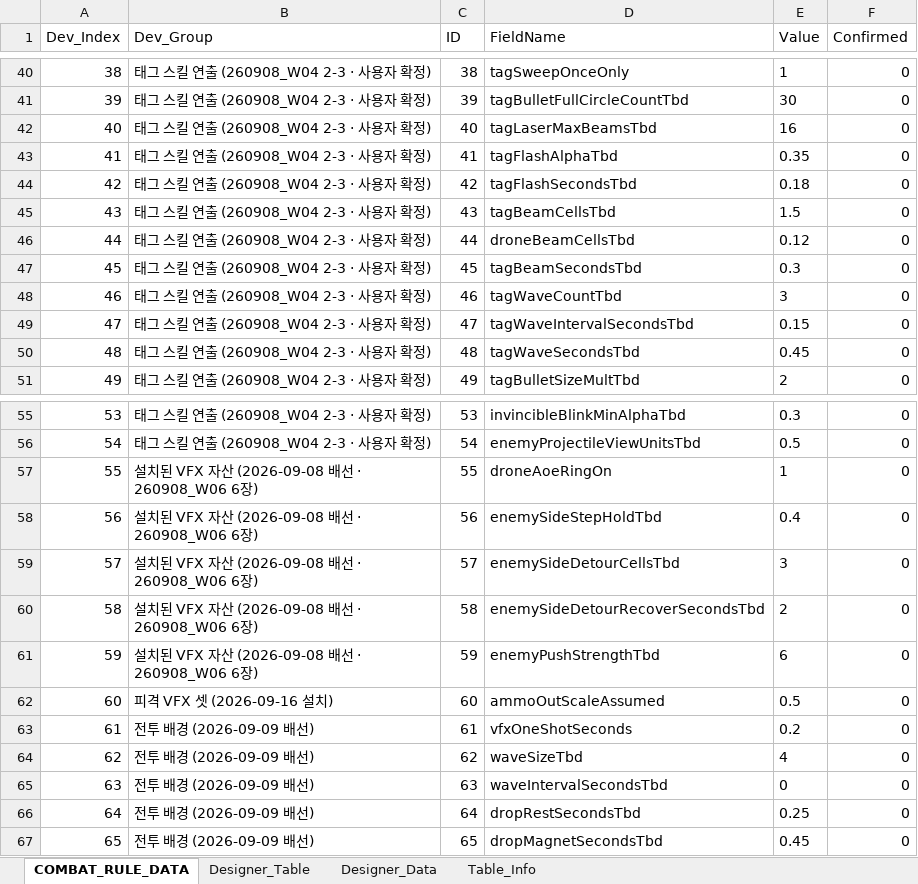
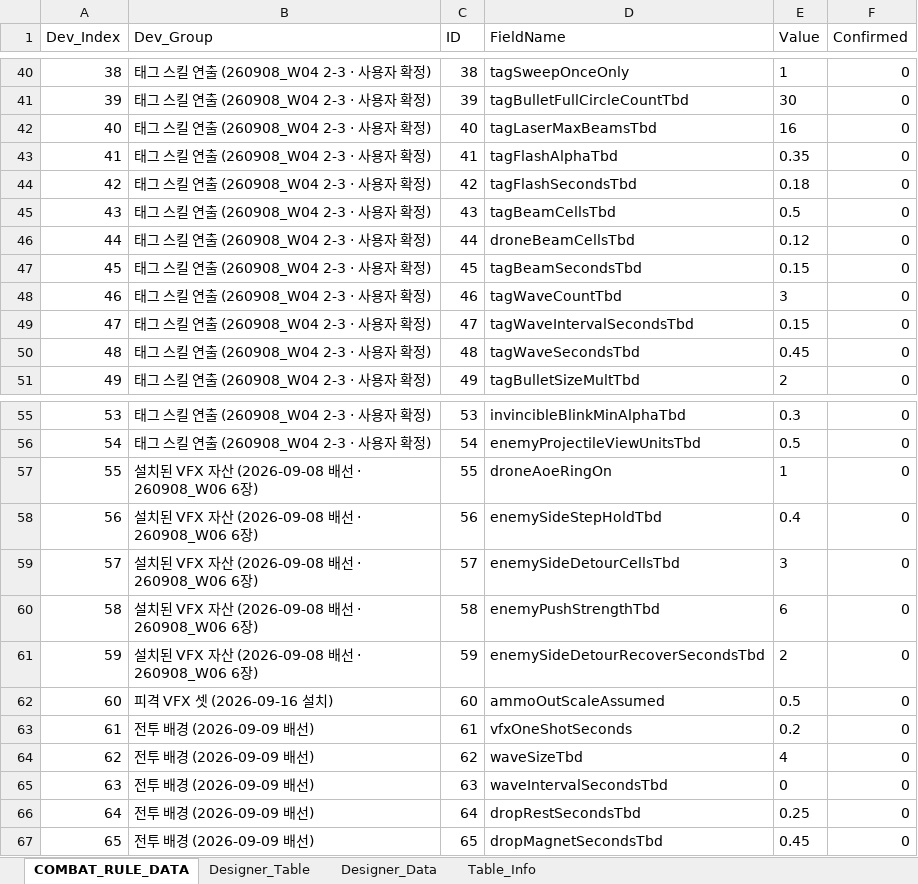
Before and after one commit to Rhythm0s/MechBoardIdle, an Excel workbook: Tables/COMBAT_RULE_DATA.xlsx, sheet COMBAT_RULE_DATA, drawn as a sheet; only a part is shown, gaps mark what is left out; values as stored, in another font and other column widths than the file's, no borders; the diff names each change by its address in the sheet, - before the commit and + after, or states it on an @@ line.

```diff
--- a/Tables/COMBAT_RULE_DATA.xlsx (sheet COMBAT_RULE_DATA)
+++ b/Tables/COMBAT_RULE_DATA.xlsx (sheet COMBAT_RULE_DATA)
-E45 (Value): 1.5
+E45 (Value): 0.5
-E47 (Value): 0.3
+E47 (Value): 0.15
-D60 (FieldName): enemySideDetourRecoverSecondsTbd
+D60 (FieldName): enemyPushStrengthTbd
-E60 (Value): 2
+E60 (Value): 6
-D61 (FieldName): enemyPushStrengthTbd
+D61 (FieldName): enemySideDetourRecoverSecondsTbd
-E61 (Value): 6
+E61 (Value): 2
```
Also changed, not shown: sheet Designer_Table, sheet Table_Info, Tables/BALANCE_PARAM_DATA.xlsx, Tables/ECONOMY_DATA.xlsx, 13 other files.
